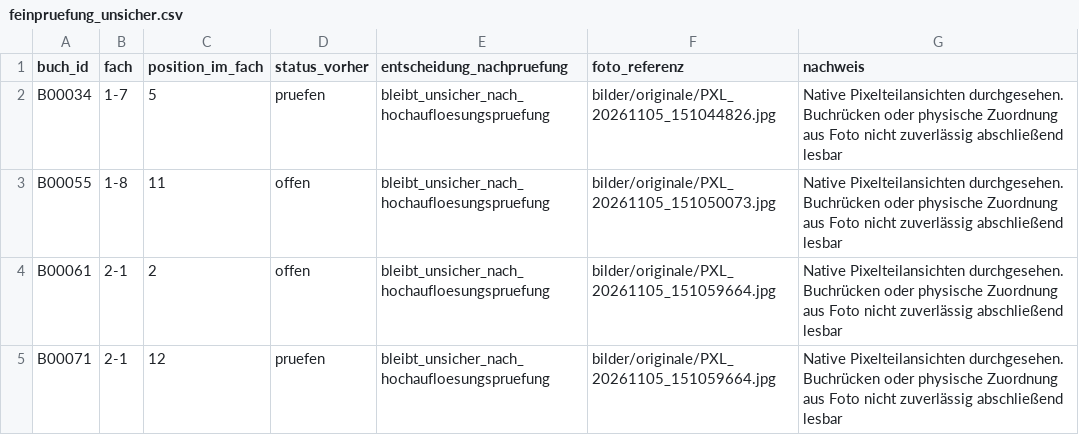
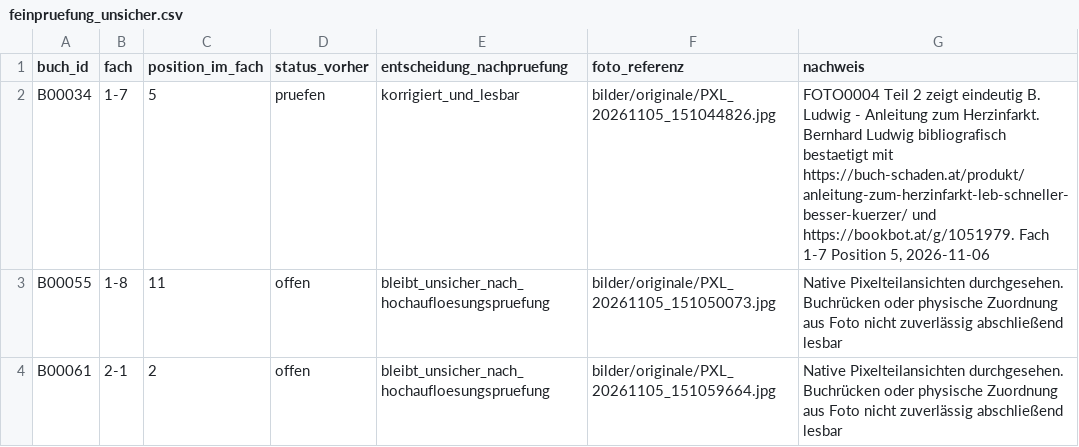
Before and after one commit to oooLITTLEooo/buecherregal, a CSV file: daten/bildanalyse/feinpruefung_unsicher.csv, drawn as a sheet; only a part is shown; the shorter side is filled out with more unchanged rows.

Commit message:
Close photo-review case B00034 with clear spine and bibliographic evidence

```diff
--- a/daten/bildanalyse/feinpruefung_unsicher.csv
+++ b/daten/bildanalyse/feinpruefung_unsicher.csv
@@ -1,3 +1,3 @@
 buch_id;fach;position_im_fach;status_vorher;entscheidung_nachpruefung;foto_referenz;nachweis
-B00034;1-7;5;pruefen;bleibt_unsicher_nach_hochaufloesungspruefung;bilder/originale/PXL_20261105_151044826.jpg;Native Pixelteilansichten durchgesehen. Buchrücken oder physische Zuordnung aus Foto nicht zuverlässig abschließend lesbar
+B00034;1-7;5;pruefen;korrigiert_und_lesbar;bilder/originale/PXL_20261105_151044826.jpg;FOTO0004 Teil 2 zeigt eindeutig B. Ludwig - Anleitung zum Herzinfarkt. Bernhard Ludwig bibliografisch bestaetigt mit https://buch-schaden.at/produkt/anleitung-zum-herzinfarkt-leb-schneller-besser-kuerzer/ und https://bookbot.at/g/1051979. Fach 1-7 Position 5, 2026-11-06
 B00055;1-8;11;offen;bleibt_unsicher_nach_hochaufloesungspruefung;bilder/originale/PXL_20261105_151050073.jpg;Native Pixelteilansichten durchgesehen. Buchrücken oder physische Zuordnung aus Foto nicht zuverlässig abschließend lesbar
```
